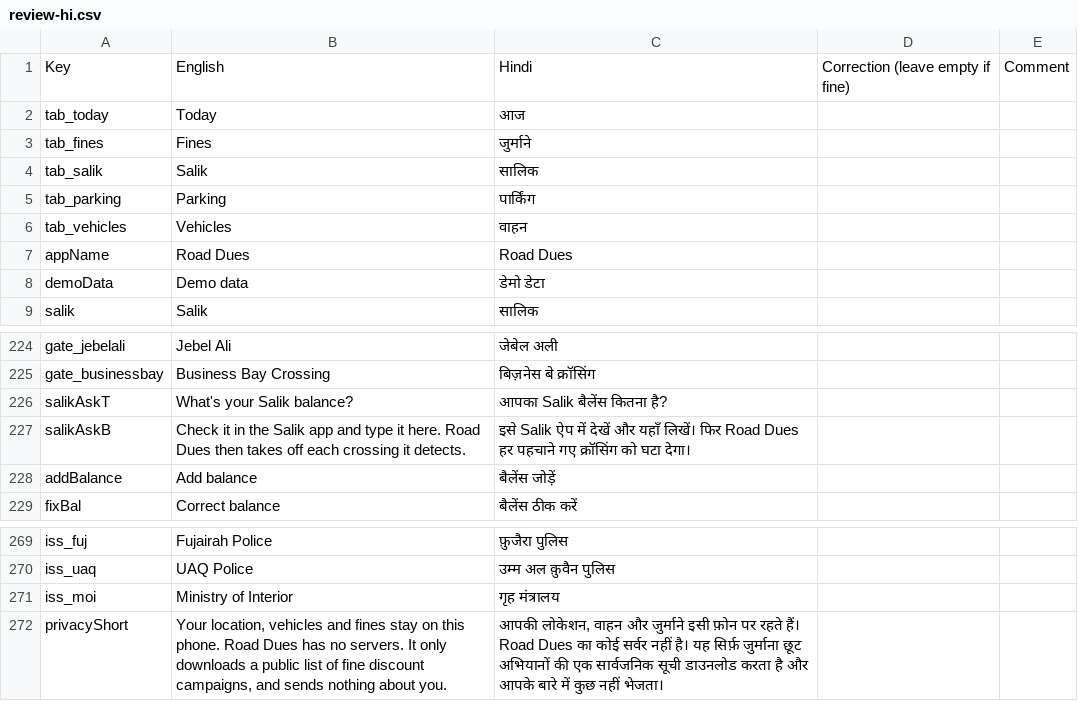
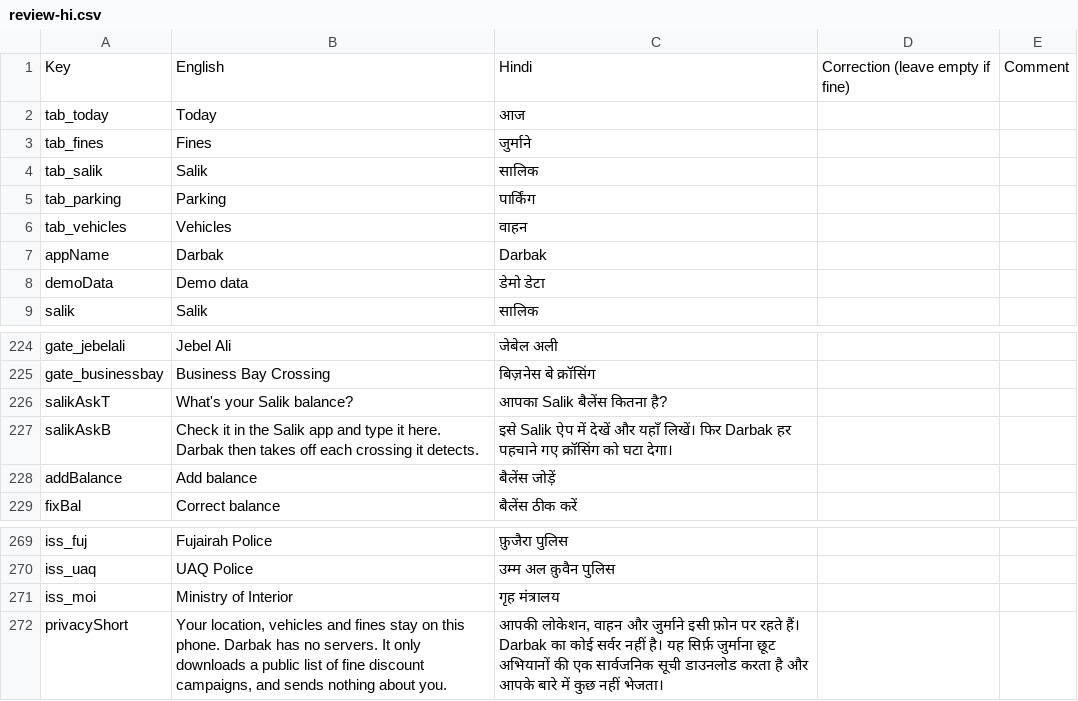
Before and after one commit to jhy2njr6w7-a11y/road-dues, a CSV file: translations/review-hi.csv, drawn as a sheet; only a part is shown, gaps mark what is left out; the diff covers the shown part only.

```diff
--- a/translations/review-hi.csv
+++ b/translations/review-hi.csv
@@ -6,3 +6,3 @@
 "tab_vehicles","Vehicles","वाहन","",""
-"appName","Road Dues","Road Dues","",""
+"appName","Darbak","Darbak","",""
 "demoData","Demo data","डेमो डेटा","",""
@@ -226,3 +226,3 @@
 "salikAskT","What's your Salik balance?","आपका Salik बैलेंस कितना है?","",""
-"salikAskB","Check it in the Salik app and type it here. Road Dues then takes off each crossing it detects.","इसे Salik ऐप में देखें और यहाँ लिखें। फिर Road Dues हर पहचाने गए क्रॉसिंग को घटा देगा।","",""
+"salikAskB","Check it in the Salik app and type it here. Darbak then takes off each crossing it detects.","इसे Salik ऐप में देखें और यहाँ लिखें। फिर Darbak हर पहचाने गए क्रॉसिंग को घटा देगा।","",""
 "addBalance","Add balance","बैलेंस जोड़ें","",""
@@ -271,2 +271,2 @@
 "iss_moi","Ministry of Interior","गृह मंत्रालय","",""
-"privacyShort","Your location, vehicles and fines stay on this phone. Road Dues has no servers. It only downloads a public list of fine discount campaigns, and sends nothing about you.","आपकी लोकेशन, वाहन और जुर्माने इसी फ़ोन पर रहते हैं। Road Dues का कोई सर्वर नहीं है। यह सिर्फ़ जुर्माना छूट अभियानों की एक सार्वजनिक सूची डाउनलोड करता है और आपके बारे में कुछ नहीं भेजता।","",""
+"privacyShort","Your location, vehicles and fines stay on this phone. Darbak has no servers. It only downloads a public list of fine discount campaigns, and sends nothing about you.","आपकी लोकेशन, वाहन और जुर्माने इसी फ़ोन पर रहते हैं। Darbak का कोई सर्वर नहीं है। यह सिर्फ़ जुर्माना छूट अभियानों की एक सार्वजनिक सूची डाउनलोड करता है और आपके बारे में कुछ नहीं भेजता।","",""
```
Also changed, not shown: 15 edited cells elsewhere in this file, translations/review-ar.csv, translations/review-ru.csv, 24 other files.
